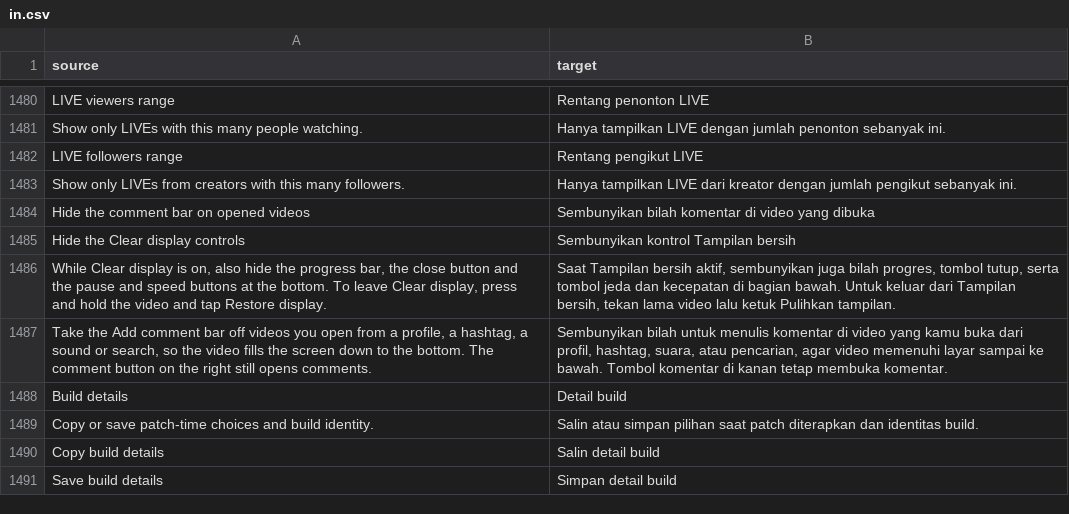
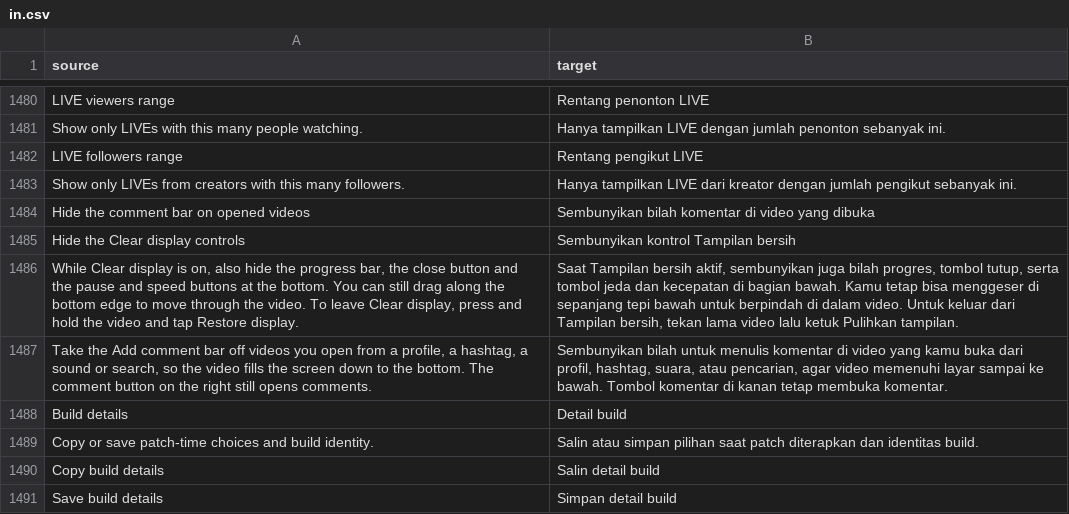
Before and after one commit to SA-SUJON/HushFeed, a CSV file: extensions/tiktok/src/main/l10n/in.csv, drawn as a sheet; only a part is shown, gaps mark what is left out.

Commit message:
feat(feed): keep the hidden Clear display progress bar draggable
The #84 reporter wants to keep seeking while Hide the Clear display
controls hides the progress bar. The bar now goes to alpha 0 instead of
GONE, so it stays laid out and takes drags, and it gets its own alpha back
when the switch goes off, under Pause or when TikTok takes its clear bar
down. Every pass sets alpha 0 again in case TikTok fades the bar back in.
The description says the bar still drags, in every table.

VideoOverlayHiderTest's seek bar assertions expected GONE, the behavior
this item replaces; they now check it stays VISIBLE at alpha 0 and gets
alpha 1 back.

Refs #84

```diff
--- a/extensions/tiktok/src/main/l10n/in.csv
+++ b/extensions/tiktok/src/main/l10n/in.csv
@@ -1485,3 +1485,3 @@ Hide the comment bar on opened videos,Sembunyikan bilah komentar di video yang d
 Hide the Clear display controls,Sembunyikan kontrol Tampilan bersih
-"While Clear display is on, also hide the progress bar, the close button and the pause and speed buttons at the bottom. To leave Clear display, press and hold the video and tap Restore display.","Saat Tampilan bersih aktif, sembunyikan juga bilah progres, tombol tutup, serta tombol jeda dan kecepatan di bagian bawah. Untuk keluar dari Tampilan bersih, tekan lama video lalu ketuk Pulihkan tampilan."
+"While Clear display is on, also hide the progress bar, the close button and the pause and speed buttons at the bottom. You can still drag along the bottom edge to move through the video. To leave Clear display, press and hold the video and tap Restore display.","Saat Tampilan bersih aktif, sembunyikan juga bilah progres, tombol tutup, serta tombol jeda dan kecepatan di bagian bawah. Kamu tetap bisa menggeser di sepanjang tepi bawah untuk berpindah di dalam video. Untuk keluar dari Tampilan bersih, tekan lama video lalu ketuk Pulihkan tampilan."
 "Take the Add comment bar off videos you open from a profile, a hashtag, a sound or search, so the video fills the screen down to the bottom. The comment button on the right still opens comments.","Sembunyikan bilah untuk menulis komentar di video yang kamu buka dari profil, hashtag, suara, atau pencarian, agar video memenuhi layar sampai ke bawah. Tombol komentar di kanan tetap membuka komentar."
```
Also changed, not shown: extensions/tiktok/src/main/l10n/az.tsv, extensions/tiktok/src/main/l10n/it.tsv, 11 other files.
